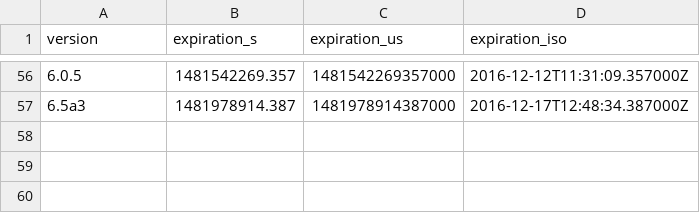
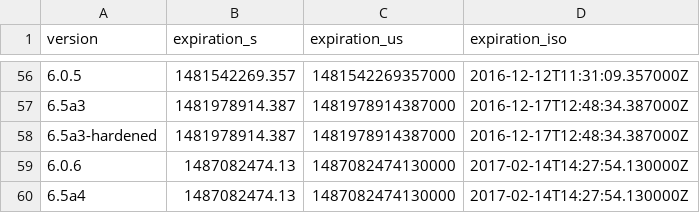
Before and after one commit to mnordhoff/firefox-pin-data, a CSV file: tor-browser-expiration.csv, drawn as a sheet; only a part is shown, gaps mark what is left out; the diff names each change by its address in the sheet, - before the commit and + after, or states it on an @@ line.

Commit message:
TBB 6.5a3-hardened (from September), 6.0.6 and 6.5a4

```diff
--- a/tor-browser-expiration.csv
+++ b/tor-browser-expiration.csv
+row 58: 6.5a3-hardened | 1481978914.387 | 1481978914387000 | 2016-12-17T12:48:34.387000Z
+row 59: 6.0.6 | 1487082474.13 | 1487082474130000 | 2017-02-14T14:27:54.130000Z
+row 60: 6.5a4 | 1487082474.13 | 1487082474130000 | 2017-02-14T14:27:54.130000Z
```
Also changed, not shown: tor-browser-alpha-expiration-release-dates.csv, tor-browser-alpha-releases.csv, 5 other files.
